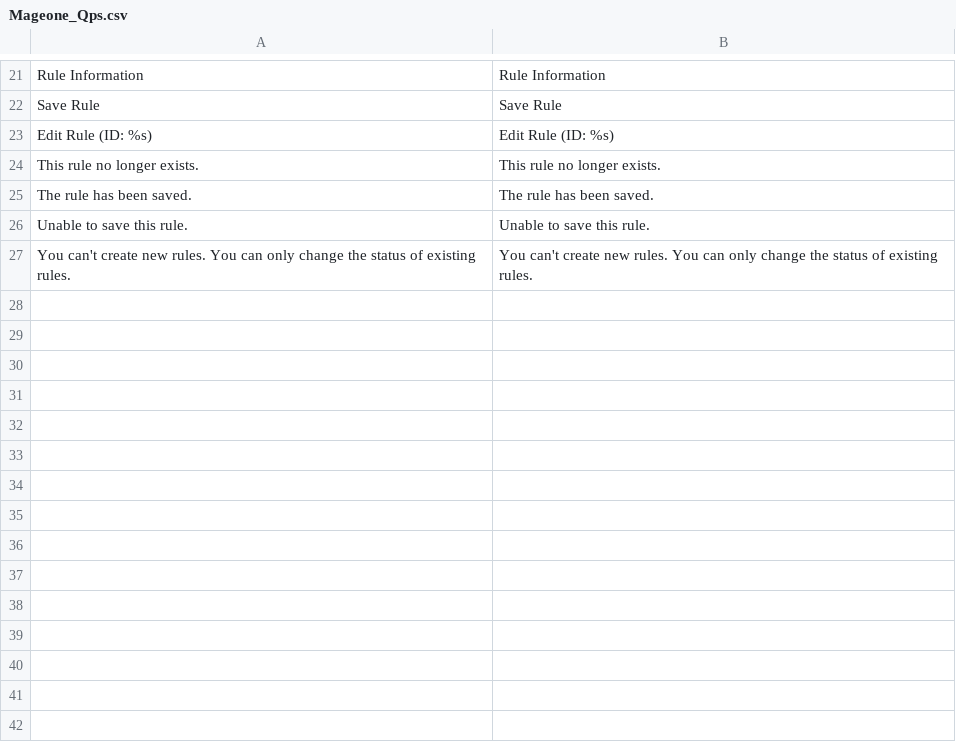
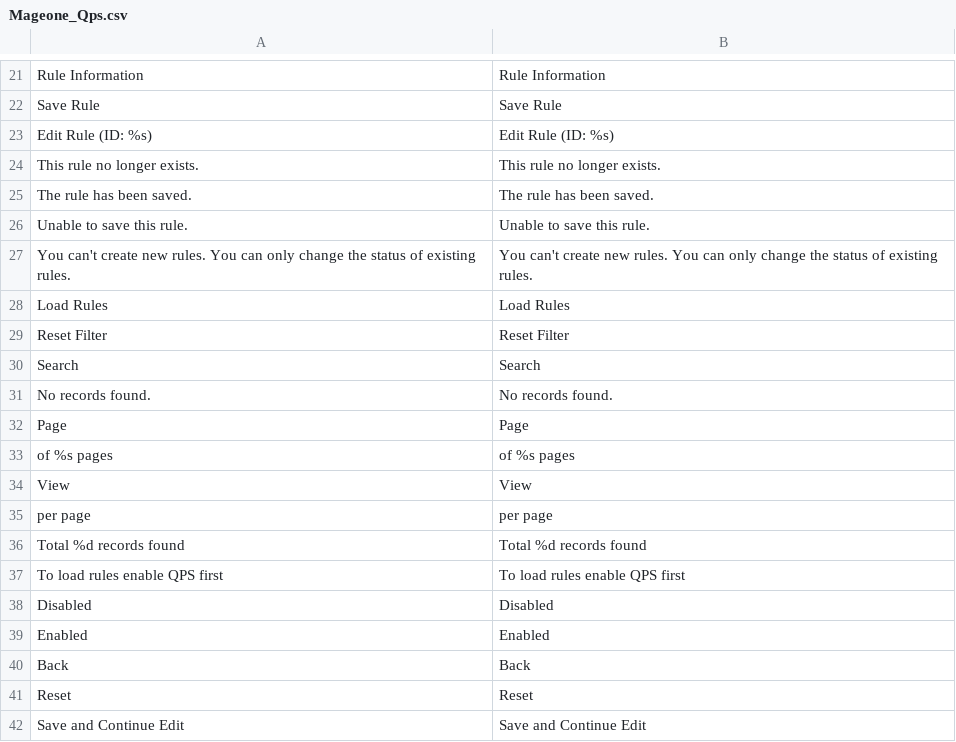
Before and after one commit to mage-one-com/qps, a CSV file: src/app/locale/en_US/Mageone_Qps.csv, drawn as a sheet; only a part is shown, gaps mark what is left out.

```diff
--- a/src/app/locale/en_US/Mageone_Qps.csv
+++ b/src/app/locale/en_US/Mageone_Qps.csv
@@ -27 +27,16 @@
 "You can't create new rules. You can only change the status of existing rules.","You can't create new rules. You can only change the status of existing rules."
+"Load Rules","Load Rules"
+"Reset Filter","Reset Filter"
+"Search","Search"
+"No records found.","No records found."
+"Page","Page"
+"of %s pages","of %s pages"
+"View","View"
+"per page","per page"
+"Total %d records found","Total %d records found"
+"To load rules enable QPS first","To load rules enable QPS first"
+"Disabled","Disabled"
+"Enabled","Enabled"
+"Back","Back"
+"Reset","Reset"
+"Save and Continue Edit","Save and Continue Edit"
```
Also changed, not shown: src/app/locale/de_DE/Mageone_Qps.csv.
